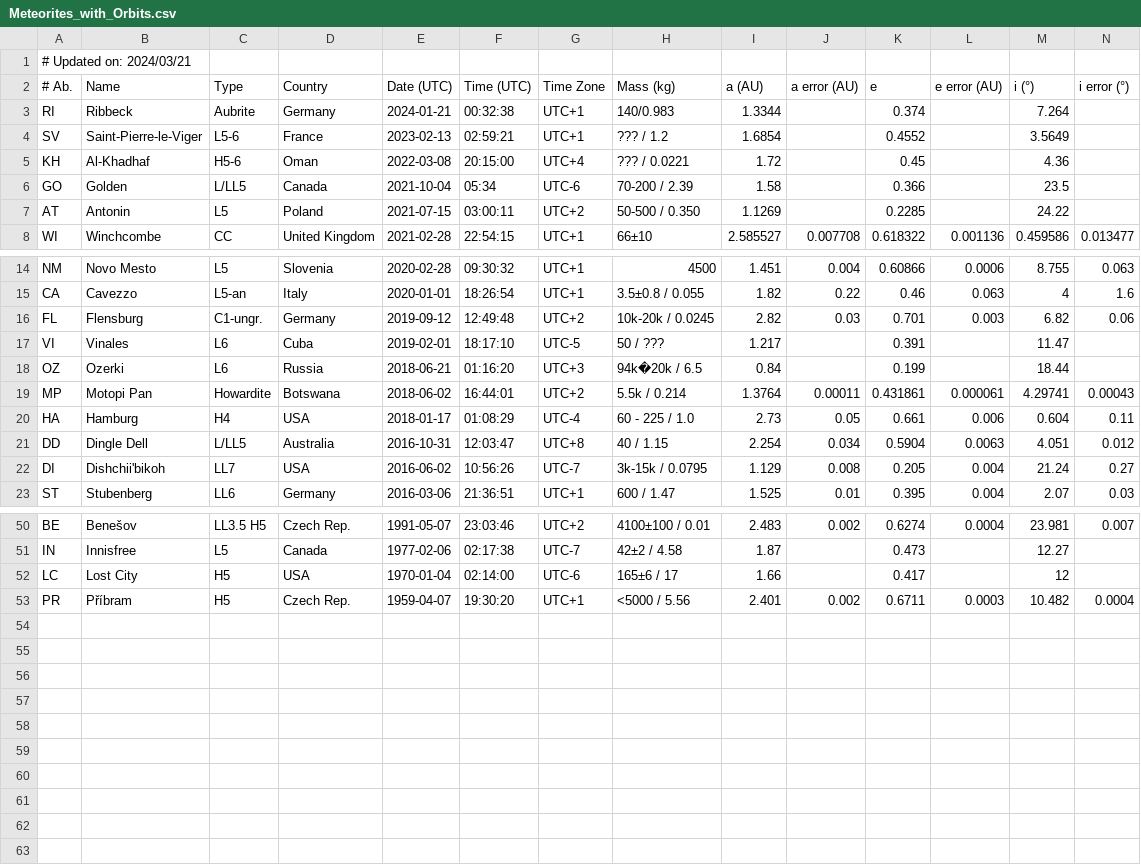
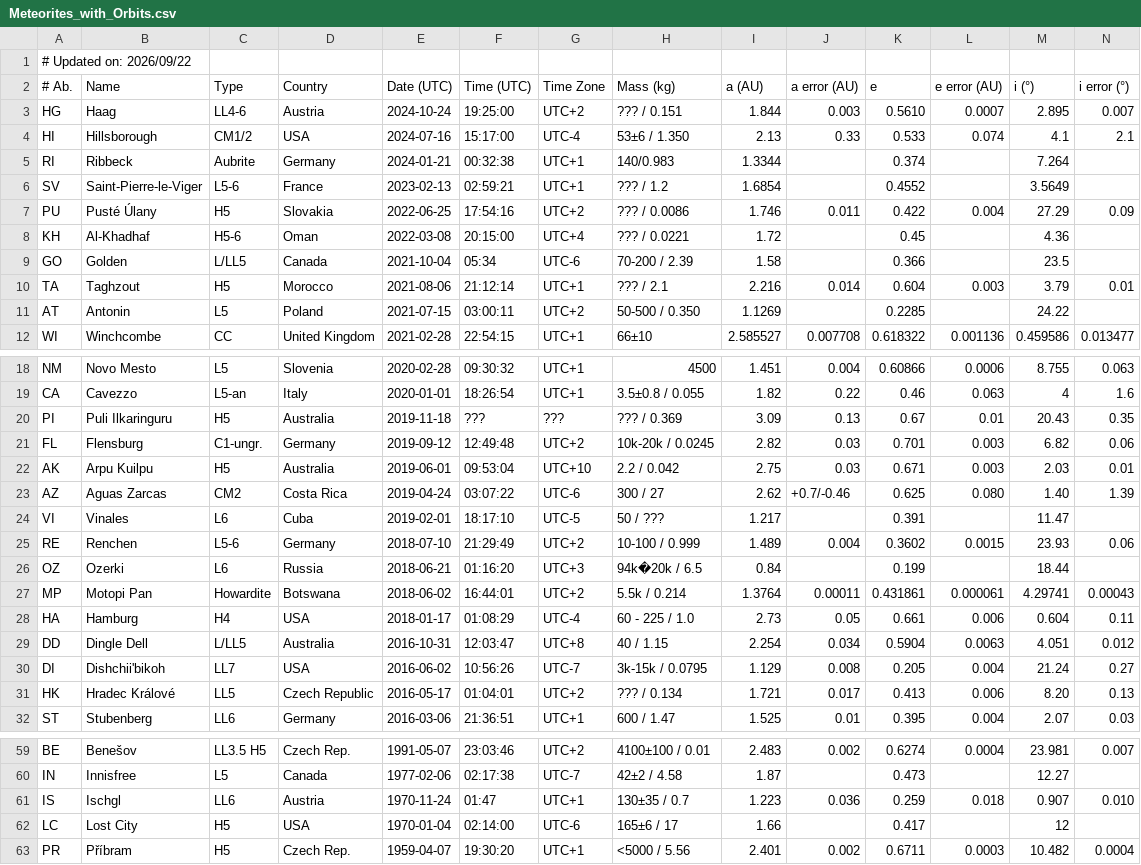
Before and after one commit to wmpg/WesternMeteorPyLib, a CSV file: wmpl/share/Meteorites_with_Orbits.csv, drawn as a sheet; only a part is shown, gaps mark what is left out; rows hold the shown columns only; the diff covers the shown part only; the diff names each change by its address in the sheet, - before the commit and + after, or states it on an @@ line.

```diff
--- a/wmpl/share/Meteorites_with_Orbits.csv
+++ b/wmpl/share/Meteorites_with_Orbits.csv
-A1 (# Ab.): # Updated on: 2024/03/21
+A1 (# Ab.): # Updated on: 2026/09/22
+row 3: HG | Haag | LL4-6 | Austria | 2024-10-24 | 19:25:00 | UTC+2 | ??? / 0.151 | 1.844 | 0.003 | 0.5610 | 0.0007 | 2.895 | 0.007
+row 4: HI | Hillsborough | CM1/2 | USA | 2024-07-16 | 15:17:00 | UTC-4 | 53±6 / 1.350 | 2.13 | 0.33 | 0.533 | 0.074 | 4.1 | 2.1
+row 7: PU | Pusté Úlany | H5 | Slovakia | 2022-06-25 | 17:54:16 | UTC+2 | ??? / 0.0086 | 1.746 | 0.011 | 0.422 | 0.004 | 27.29 | 0.09
+row 10: TA | Taghzout | H5 | Morocco | 2021-08-06 | 21:12:14 | UTC+1 | ??? / 2.1 | 2.216 | 0.014 | 0.604 | 0.003 | 3.79 | 0.01
+row 20: PI | Puli Ilkaringuru | H5 | Australia | 2019-11-18 | ??? | ??? | ??? / 0.369 | 3.09 | 0.13 | 0.67 | 0.01 | 20.43 | 0.35
+row 22: AK | Arpu Kuilpu | H5 | Australia | 2019-06-01 | 09:53:04 | UTC+10 | 2.2 / 0.042 | 2.75 | 0.03 | 0.671 | 0.003 | 2.03 | 0.01
+row 23: AZ | Aguas Zarcas | CM2 | Costa Rica | 2019-04-24 | 03:07:22 | UTC-6 | 300 / 27 | 2.62 | +0.7/-0.46 | 0.625 | 0.080 | 1.40 | 1.39
+row 25: RE | Renchen | L5-6 | Germany | 2018-07-10 | 21:29:49 | UTC+2 | 10-100 / 0.999 | 1.489 | 0.004 | 0.3602 | 0.0015 | 23.93 | 0.06
+row 31: HK | Hradec Králové | LL5 | Czech Republic | 2016-05-17 | 01:04:01 | UTC+2 | ??? / 0.134 | 1.721 | 0.017 | 0.413 | 0.006 | 8.20 | 0.13
+row 61: IS | Ischgl | LL6 | Austria | 1970-11-24 | 01:47 | UTC+1 | 130±35 / 0.7 | 1.223 | 0.036 | 0.259 | 0.018 | 0.907 | 0.010
```
Also changed, not shown: 1 edited cell elsewhere in this file, 43 other files.
